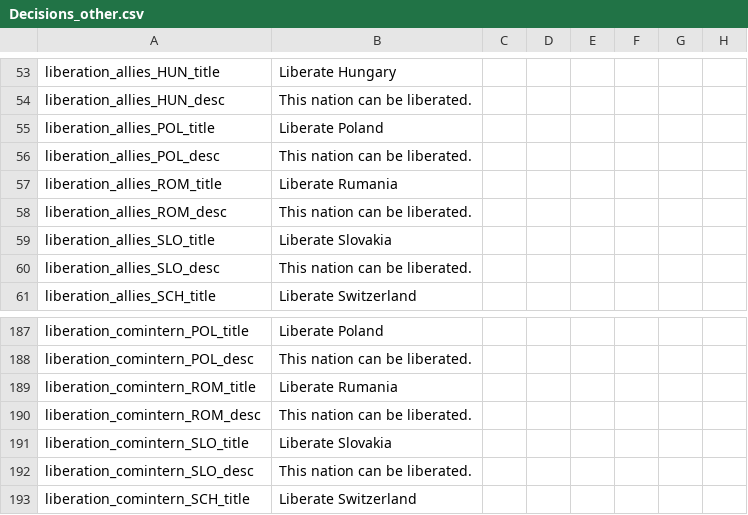
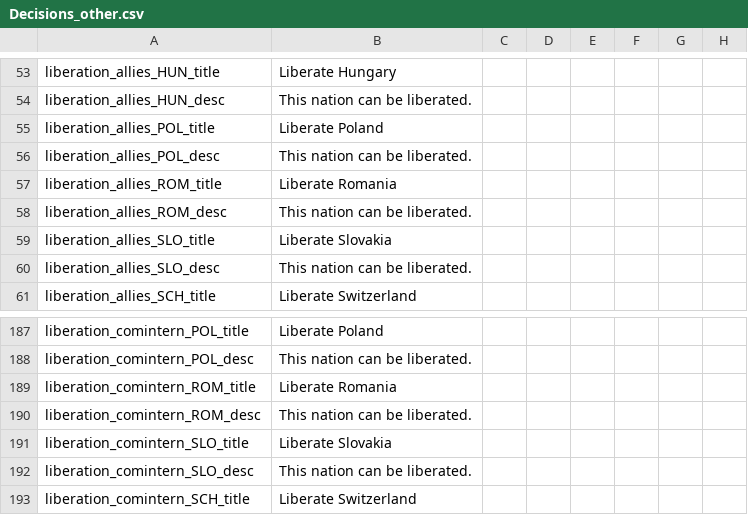
Before and after one commit to oumajgad/BlackICE, a CSV file: localisation/Decisions_other.csv, drawn as a sheet; only a part is shown, gaps mark what is left out; the diff names each change by its address in the sheet, - before the commit and + after, or states it on an @@ line.

Commit message:
Update Decisions_other.csv
Rumania -> Romania

```diff
--- a/localisation/Decisions_other.csv
+++ b/localisation/Decisions_other.csv
-B57: Liberate Rumania
+B57: Liberate Romania
-B189: Liberate Rumania
+B189: Liberate Romania
```
